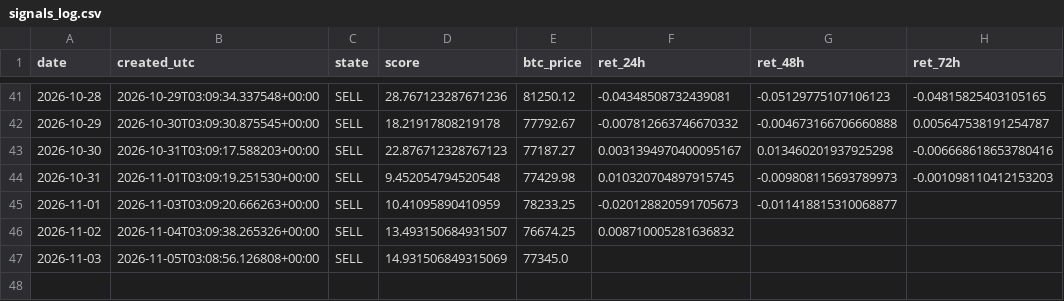
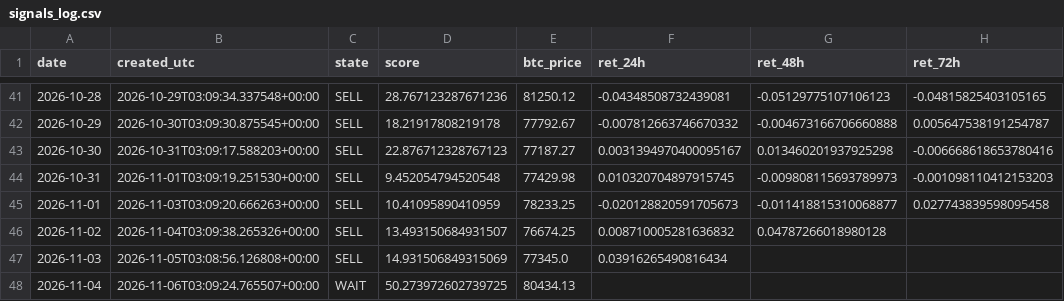
Before and after one commit to samirjedeon/majesty-web-design, a CSV file: btc-signal/data/signals_log.csv, drawn as a sheet; only a part is shown, gaps mark what is left out.

```diff
--- a/btc-signal/data/signals_log.csv
+++ b/btc-signal/data/signals_log.csv
@@ -44,4 +44,5 @@ date,created_utc,state,score,btc_price,ret_24h,ret_48h,ret_72h
 2026-10-31,2026-11-01T03:09:19.251530+00:00,SELL,9.452054794520548,77429.98,0.010320704897915745,-0.009808115693789973,-0.001098110412153203
-2026-11-01,2026-11-03T03:09:20.666263+00:00,SELL,10.41095890410959,78233.25,-0.020128820591705673,-0.011418815310068877,
-2026-11-02,2026-11-04T03:09:38.265326+00:00,SELL,13.493150684931507,76674.25,0.008710005281636832,,
-2026-11-03,2026-11-05T03:08:56.126808+00:00,SELL,14.931506849315069,77345.0,,,
+2026-11-01,2026-11-03T03:09:20.666263+00:00,SELL,10.41095890410959,78233.25,-0.020128820591705673,-0.011418815310068877,0.027743839598095458
+2026-11-02,2026-11-04T03:09:38.265326+00:00,SELL,13.493150684931507,76674.25,0.008710005281636832,0.04787266018980128,
+2026-11-03,2026-11-05T03:08:56.126808+00:00,SELL,14.931506849315069,77345.0,0.03916265490816434,,
+2026-11-04,2026-11-06T03:09:24.765507+00:00,WAIT,50.273972602739725,80434.13,,,
```
Also changed, not shown: btc-signal/data/processed/btc_daily_ohlcv.csv, 1 other file.
